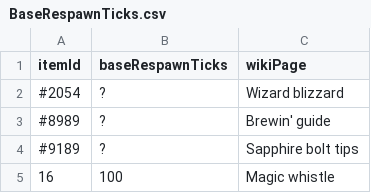
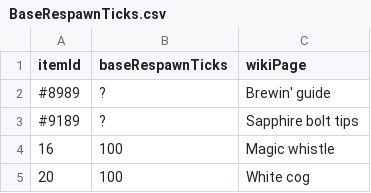
Before and after one commit to JNCressey/item-respawn-timer, a CSV file: src/main/resources/BaseRespawnTicks.csv, drawn as a sheet; only a part is shown; the shorter side is filled out with more unchanged rows.

Commit message:
wizard blizzard no longer spawns

```diff
--- a/src/main/resources/BaseRespawnTicks.csv
+++ b/src/main/resources/BaseRespawnTicks.csv
@@ -1,3 +1,2 @@
 itemId,baseRespawnTicks,wikiPage
-#2054,?,Wizard blizzard
 #8989,?,Brewin' guide
```
